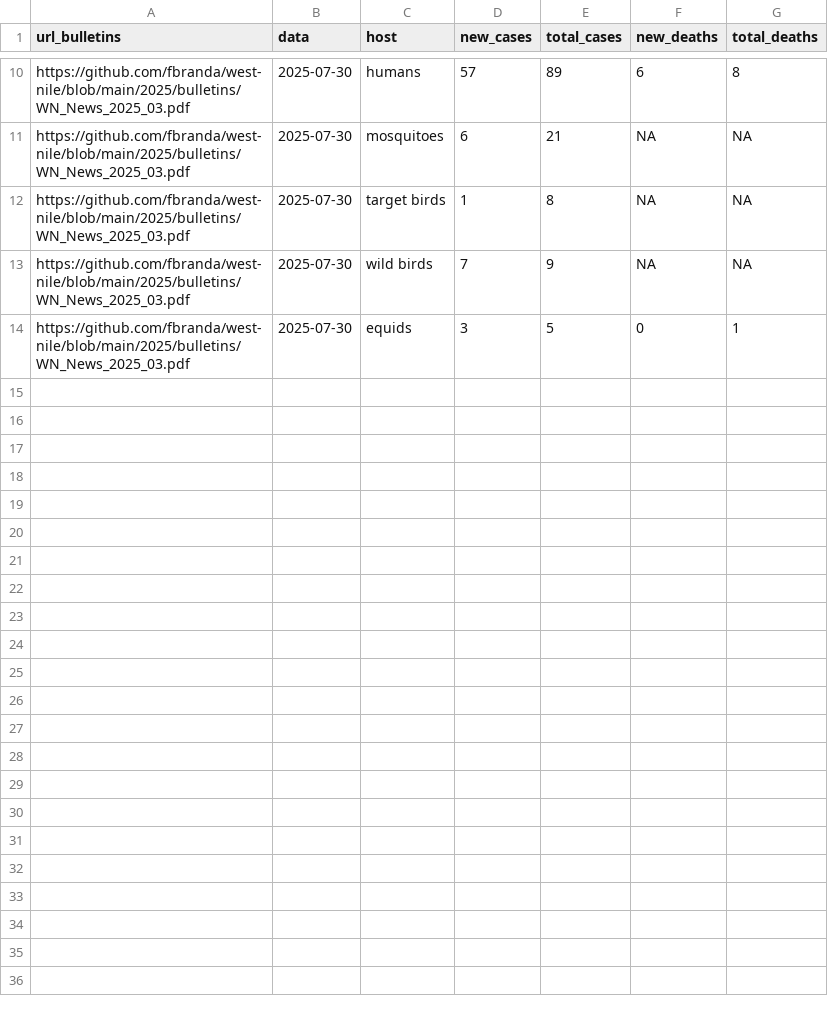
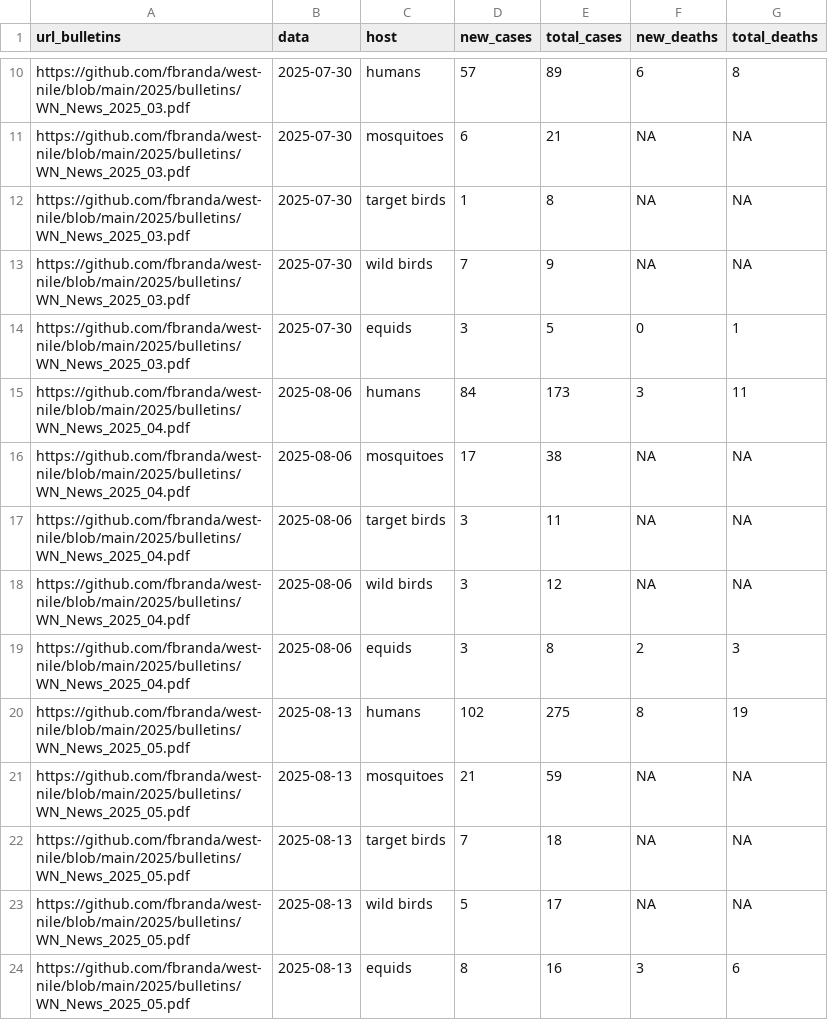
Before and after one commit to fbranda/west-nile, a CSV file: 2025/national-trend/wn-ita-national-trend-2025.csv, drawn as a sheet; only a part is shown, gaps mark what is left out; the diff names each change by its address in the sheet, - before the commit and + after, or states it on an @@ line.

Commit message:
Add files via upload

```diff
--- a/2025/national-trend/wn-ita-national-trend-2025.csv
+++ b/2025/national-trend/wn-ita-national-trend-2025.csv
+row 15: https://github.com/fbranda/west-nile/blob/main/2025/bulletins/WN_News_2025_04.pdf | 2025-08-06 | humans | 84 | 173 | 3 | 11
+row 16: https://github.com/fbranda/west-nile/blob/main/2025/bulletins/WN_News_2025_04.pdf | 2025-08-06 | mosquitoes | 17 | 38 | NA | NA
+row 17: https://github.com/fbranda/west-nile/blob/main/2025/bulletins/WN_News_2025_04.pdf | 2025-08-06 | target birds | 3 | 11 | NA | NA
+row 18: https://github.com/fbranda/west-nile/blob/main/2025/bulletins/WN_News_2025_04.pdf | 2025-08-06 | wild birds | 3 | 12 | NA | NA
+row 19: https://github.com/fbranda/west-nile/blob/main/2025/bulletins/WN_News_2025_04.pdf | 2025-08-06 | equids | 3 | 8 | 2 | 3
+row 20: https://github.com/fbranda/west-nile/blob/main/2025/bulletins/WN_News_2025_05.pdf | 2025-08-13 | humans | 102 | 275 | 8 | 19
+row 21: https://github.com/fbranda/west-nile/blob/main/2025/bulletins/WN_News_2025_05.pdf | 2025-08-13 | mosquitoes | 21 | 59 | NA | NA
+row 22: https://github.com/fbranda/west-nile/blob/main/2025/bulletins/WN_News_2025_05.pdf | 2025-08-13 | target birds | 7 | 18 | NA | NA
+row 23: https://github.com/fbranda/west-nile/blob/main/2025/bulletins/WN_News_2025_05.pdf | 2025-08-13 | wild birds | 5 | 17 | NA | NA
+row 24: https://github.com/fbranda/west-nile/blob/main/2025/bulletins/WN_News_2025_05.pdf | 2025-08-13 | equids | 8 | 16 | 3 | 6
```
